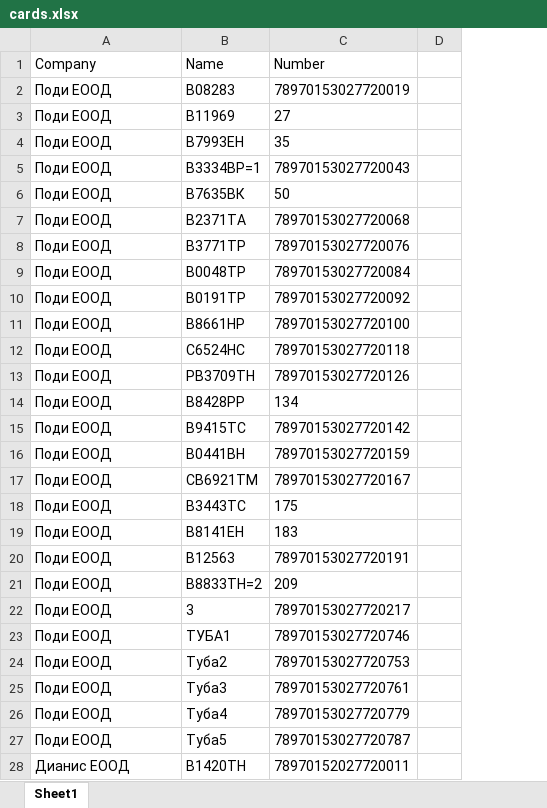
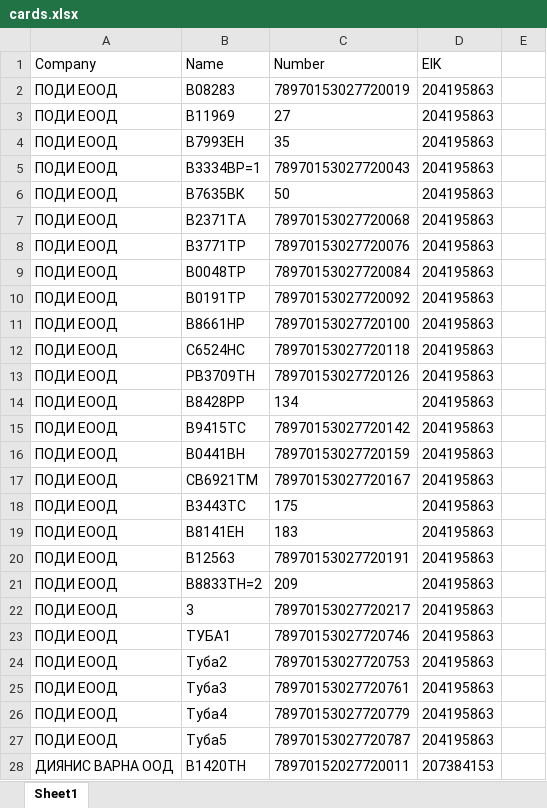
Before and after one commit to plamensve/eko, an Excel workbook: data/cards.xlsx, sheet Sheet1, drawn as a sheet; only a part is shown; values as stored, in another font and other column widths than the file's, no borders; the diff covers the shown part only; the diff names each change by its address in the sheet, - before the commit and + after, or states it on an @@ line.

```diff
--- a/data/cards.xlsx (sheet Sheet1)
+++ b/data/cards.xlsx (sheet Sheet1)
+column D (EIK), rows 2-28: 204195863 | 204195863 | 204195863 | 204195863 | 204195863 | 204195863 | 204195863 | 204195863 | 204195863 | 204195863 | 204195863 | 204195863 | 204195863 | 204195863 | 204195863 | 204195863 | 204195863 | 204195863 | 204195863 | 204195863 | 204195863 | 204195863 | 204195863 | 204195863 | 204195863 | 204195863 | 207384153
-A2:A27 (Company): Поди ЕООД
+A2:A27 (Company): ПОДИ ЕООД
-A28 (Company): Дианис ЕООД
+A28 (Company): ДИЯНИС ВАРНА ООД
```
Also changed, not shown: 3 removed rows and 407 edited cells elsewhere in this sheet, result/eko_transaction.xlsx, 2 other files.
